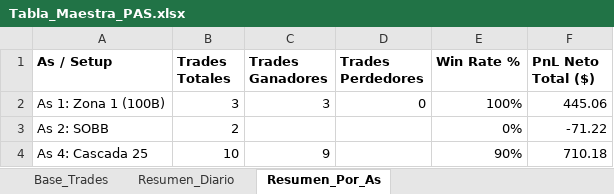
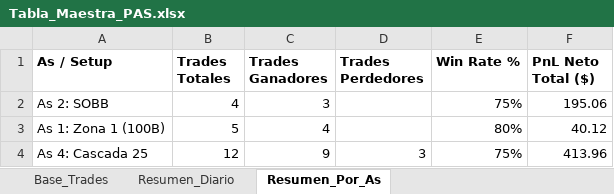
Before and after one commit to cvegabello/EstrategiasNT8, an Excel workbook: ReportesTrades/PokerDeAses/Tabla_Maestra_PAS.xlsx, sheet Resumen_Por_As, drawn as a sheet; values as stored, in another font and other column widths than the file's, no borders; removed rows and columns are numbered as before the commit, all else as after; the diff names each change by its address in the sheet, - before the commit and + after, or states it on an @@ line.

```diff
--- a/ReportesTrades/PokerDeAses/Tabla_Maestra_PAS.xlsx (sheet Resumen_Por_As)
+++ b/ReportesTrades/PokerDeAses/Tabla_Maestra_PAS.xlsx (sheet Resumen_Por_As)
-row 2: As 1: Zona 1 (100B) | 3 | 3 | 0 | 100% | 445.06
-B2 (Trades Totales): 2
+B2 (Trades Totales): 4
-C2 (Trades Ganadores): (empty)
+C2 (Trades Ganadores): 3
-E2 (Win Rate %): 0%
+E2 (Win Rate %): 75%
-F2 (PnL Neto Total ($)): -71.22
+F2 (PnL Neto Total ($)): 195.06
+row 3: As 1: Zona 1 (100B) | 5 | 4 |  | 80% | 40.12
-B4 (Trades Totales): 10
+B4 (Trades Totales): 12
-D4 (Trades Perdedores): (empty)
+D4 (Trades Perdedores): 3
-E4 (Win Rate %): 90%
+E4 (Win Rate %): 75%
-F4 (PnL Neto Total ($)): 710.18
+F4 (PnL Neto Total ($)): 413.96
```
Also changed, not shown: sheet Base_Trades, sheet Resumen_Diario, 2 other files.
